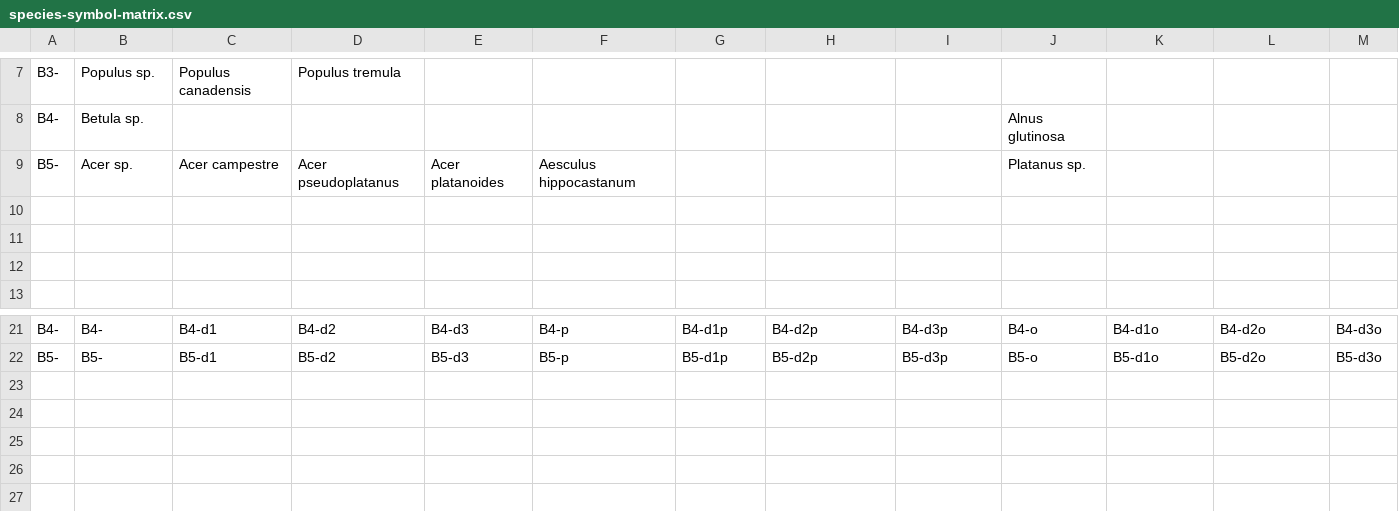
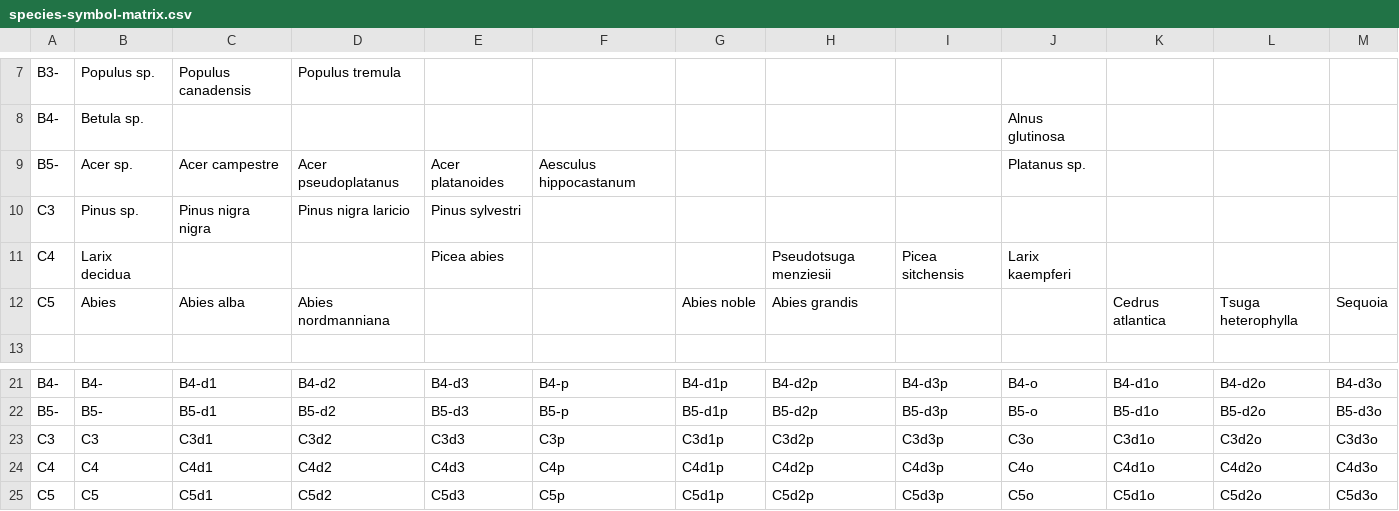
Before and after one commit to nobohan/tree-pictos, a CSV file: species-symbol-matrix.csv, drawn as a sheet; only a part is shown, gaps mark what is left out; the diff names each change by its address in the sheet, - before the commit and + after, or states it on an @@ line.

Commit message:
species symbols mapping for coniferous

```diff
--- a/species-symbol-matrix.csv
+++ b/species-symbol-matrix.csv
-row 10: (empty)
+row 10: C3 | Pinus sp. | Pinus nigra nigra | Pinus nigra laricio | Pinus sylvestri
-row 11: (empty)
+row 11: C4 | Larix decidua |  |  | Picea abies |  |  | Pseudotsuga menziesii | Picea sitchensis | Larix kaempferi
-row 12: (empty)
+row 12: C5 | Abies | Abies alba | Abies nordmanniana |  |  | Abies noble | Abies grandis |  |  | Cedrus atlantica | Tsuga heterophylla | Sequoia
+row 23: C3 | C3 | C3d1 | C3d2 | C3d3 | C3p | C3d1p | C3d2p | C3d3p | C3o | C3d1o | C3d2o | C3d3o
+row 24: C4 | C4 | C4d1 | C4d2 | C4d3 | C4p | C4d1p | C4d2p | C4d3p | C4o | C4d1o | C4d2o | C4d3o
+row 25: C5 | C5 | C5d1 | C5d2 | C5d3 | C5p | C5d1p | C5d2p | C5d3p | C5o | C5d1o | C5d2o | C5d3o
```
Also changed, not shown: 3 other files.
